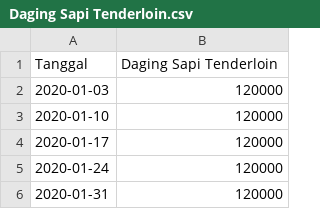
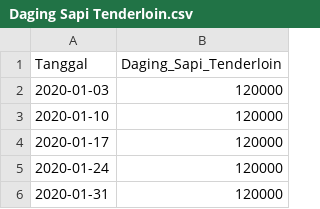
Before and after one commit to pilarzisdm/streamlit, a CSV file: Daging Sapi Tenderloin.csv, drawn as a sheet; only a part is shown.

Commit message:
Update Daging Sapi Tenderloin.csv

```diff
--- a/Daging Sapi Tenderloin.csv
+++ b/Daging Sapi Tenderloin.csv
@@ -1,2 +1,2 @@
-Tanggal,Daging Sapi Tenderloin
+Tanggal,Daging_Sapi_Tenderloin
 2020-01-03,120000
```
